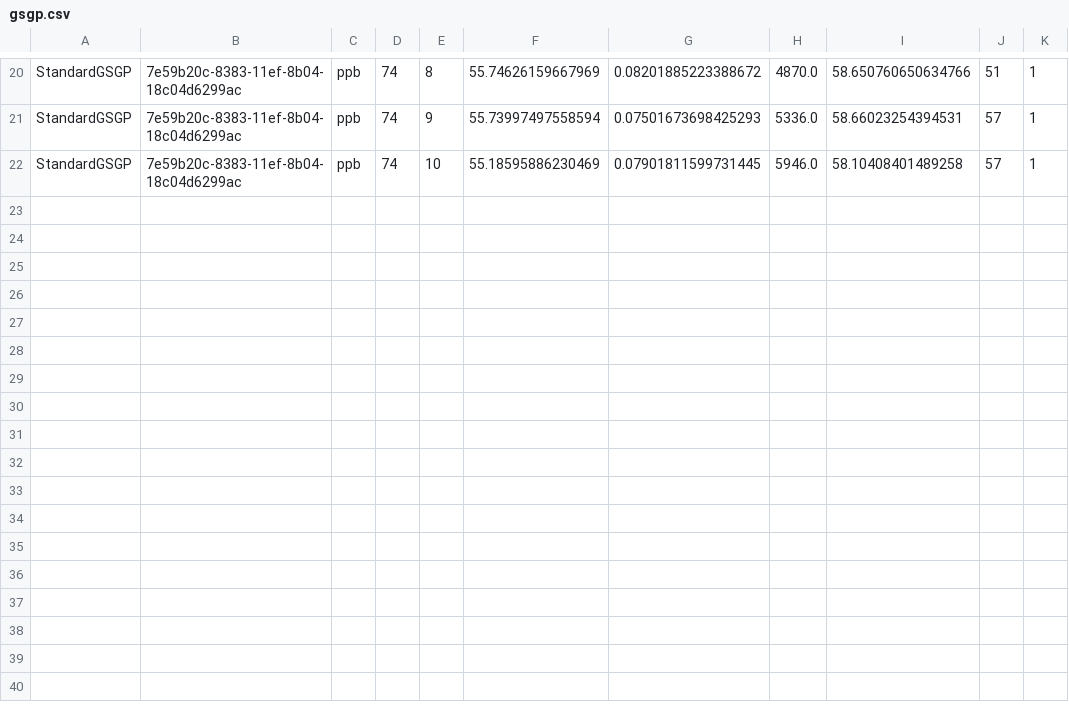
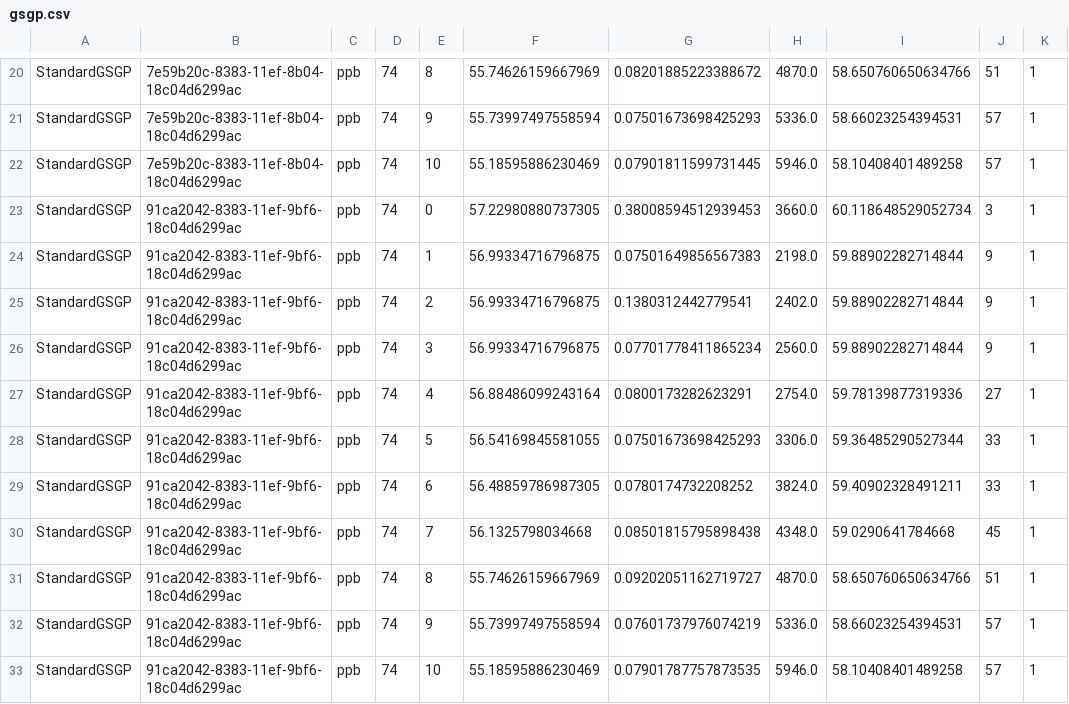
Before and after one commit to DALabNOVA/slim, a CSV file: slim/log/gsgp.csv, drawn as a sheet; only a part is shown, gaps mark what is left out.

```diff
--- a/slim/log/gsgp.csv
+++ b/slim/log/gsgp.csv
@@ -22 +22,12 @@ StandardGSGP,7e59b20c-8383-11ef-8b04-18c04d6299ac,ppb,74,9,55.73997497558594,0.0
 StandardGSGP,7e59b20c-8383-11ef-8b04-18c04d6299ac,ppb,74,10,55.18595886230469,0.07901811599731445,5946.0,58.10408401489258,57,1
+StandardGSGP,91ca2042-8383-11ef-9bf6-18c04d6299ac,ppb,74,0,57.22980880737305,0.38008594512939453,3660.0,60.118648529052734,3,1
+StandardGSGP,91ca2042-8383-11ef-9bf6-18c04d6299ac,ppb,74,1,56.99334716796875,0.07501649856567383,2198.0,59.88902282714844,9,1
+StandardGSGP,91ca2042-8383-11ef-9bf6-18c04d6299ac,ppb,74,2,56.99334716796875,0.1380312442779541,2402.0,59.88902282714844,9,1
+StandardGSGP,91ca2042-8383-11ef-9bf6-18c04d6299ac,ppb,74,3,56.99334716796875,0.07701778411865234,2560.0,59.88902282714844,9,1
+StandardGSGP,91ca2042-8383-11ef-9bf6-18c04d6299ac,ppb,74,4,56.88486099243164,0.0800173282623291,2754.0,59.78139877319336,27,1
+StandardGSGP,91ca2042-8383-11ef-9bf6-18c04d6299ac,ppb,74,5,56.54169845581055,0.07501673698425293,3306.0,59.36485290527344,33,1
+StandardGSGP,91ca2042-8383-11ef-9bf6-18c04d6299ac,ppb,74,6,56.48859786987305,0.0780174732208252,3824.0,59.40902328491211,33,1
+StandardGSGP,91ca2042-8383-11ef-9bf6-18c04d6299ac,ppb,74,7,56.1325798034668,0.08501815795898438,4348.0,59.0290641784668,45,1
+StandardGSGP,91ca2042-8383-11ef-9bf6-18c04d6299ac,ppb,74,8,55.74626159667969,0.09202051162719727,4870.0,58.650760650634766,51,1
+StandardGSGP,91ca2042-8383-11ef-9bf6-18c04d6299ac,ppb,74,9,55.73997497558594,0.07601737976074219,5336.0,58.66023254394531,57,1
+StandardGSGP,91ca2042-8383-11ef-9bf6-18c04d6299ac,ppb,74,10,55.18595886230469,0.07901787757873535,5946.0,58.10408401489258,57,1
```
Also changed, not shown: slim/log/gsgp_settings.csv, 6 other files.
